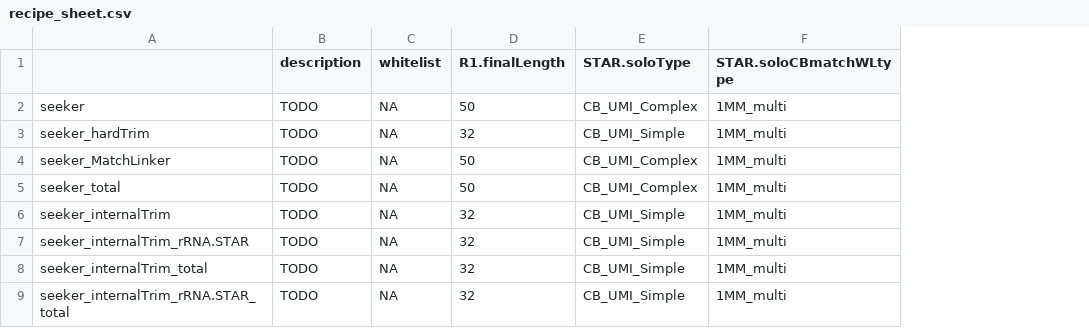
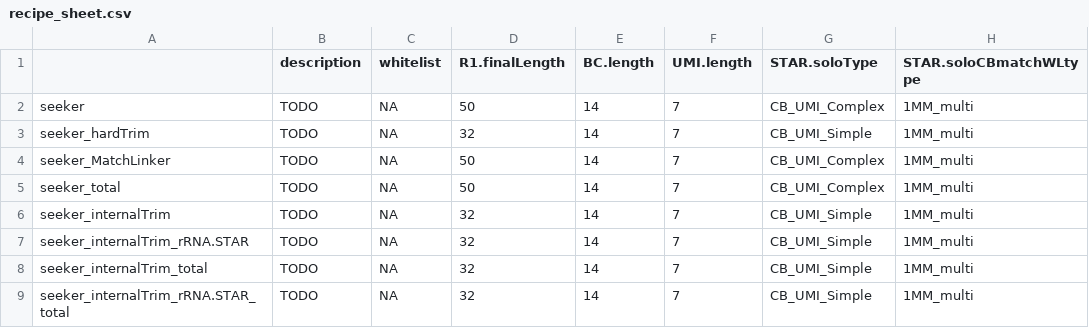
Before and after one commit to mckellardw/slide_snake, a CSV file: resources/recipe_sheet.csv, drawn as a sheet; only a part is shown; the diff names each change by its address in the sheet, - before the commit and + after, or states it on an @@ line.

Commit message:
Added arcode and UMI lengths to `recipe_sheet.csv`

```diff
--- a/resources/recipe_sheet.csv
+++ b/resources/recipe_sheet.csv
+column E (BC.length), rows 2-9: all 14
+column F (UMI.length), rows 2-9: all 7
```
